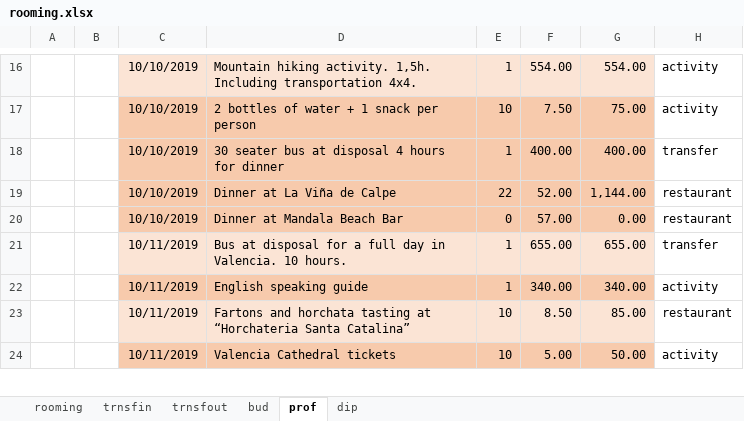
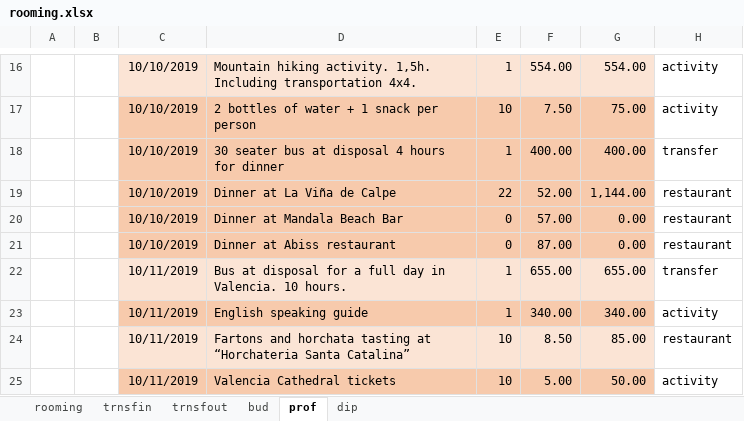
Before and after one commit to AleixCutting/LindemansProforma, an Excel workbook: _site/rooming.xlsx, sheet prof, drawn as a sheet; only a part is shown, gaps mark what is left out; values as stored, in another font and other column widths than the file's, no borders; charts and pictures not drawn; the diff names each change by its address in the sheet, - before the commit and + after, or states it on an @@ line.

```diff
--- a/_site/rooming.xlsx (sheet prof)
+++ b/_site/rooming.xlsx (sheet prof)
+row 21:  |  | 10/10/2019 | Dinner at Abiss restaurant | 0 | 87.00 | 0.00 | restaurant
```
Also changed, not shown: rooming.xlsx, 2 other files.
